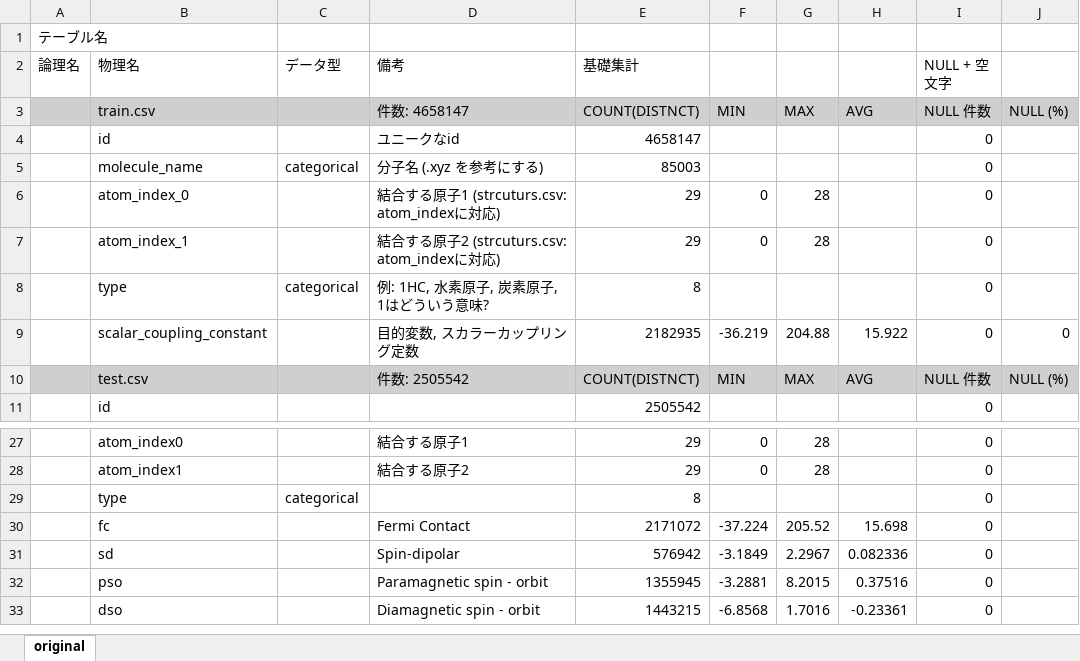
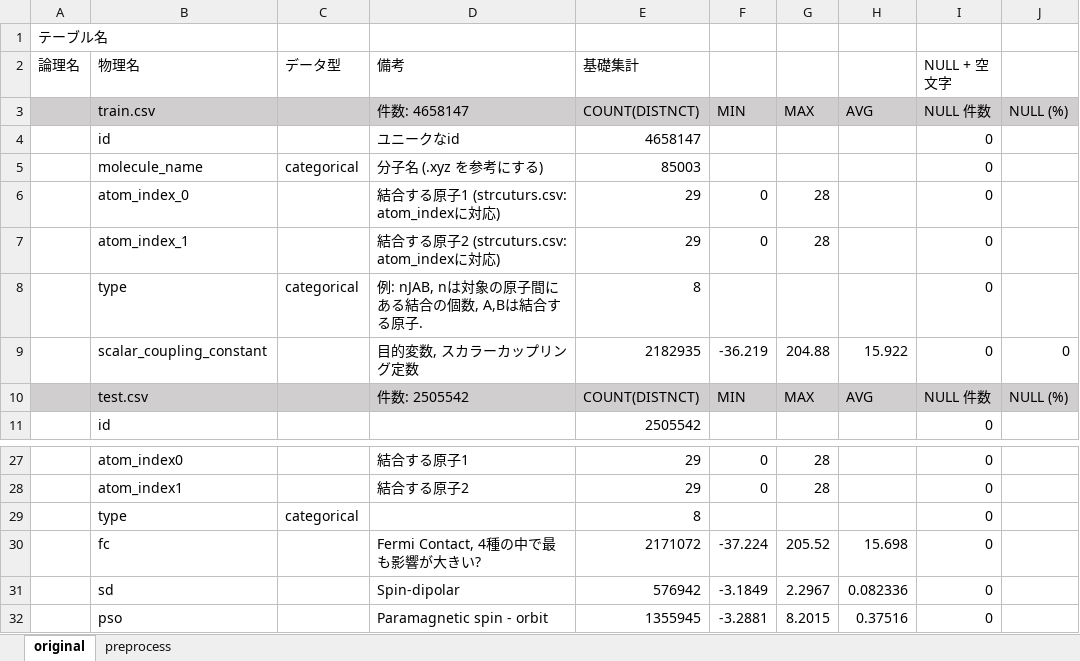
Before and after one commit to takuto0831/Molecular_Properties_Kaggle, an Excel workbook: input/data_definition.xlsx, sheet original, drawn as a sheet; only a part is shown, gaps mark what is left out; the shorter side is filled out with more unchanged rows; values as stored, in another font and other column widths than the file's, no borders; the diff names each change by its address in the sheet, - before the commit and + after, or states it on an @@ line.

```diff
--- a/input/data_definition.xlsx (sheet original)
+++ b/input/data_definition.xlsx (sheet original)
+sheet tab: preprocess
-D8 (備考): 例: 1HC, 水素原子, 炭素原子, 1はどういう意味?
+D8 (備考): 例: nJAB, nは対象の原子間にある結合の個数, A,Bは結合する原子.
-D30 (備考): Fermi Contact
+D30 (備考): Fermi Contact, 4種の中で最も影響が大きい?
```
Also changed, not shown: 1 other file.
